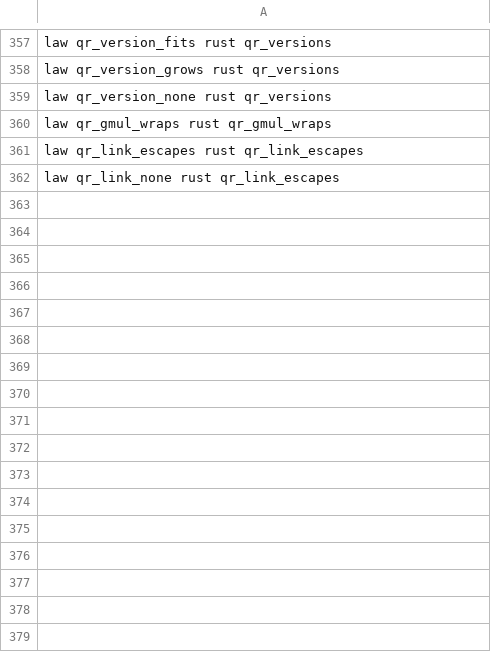
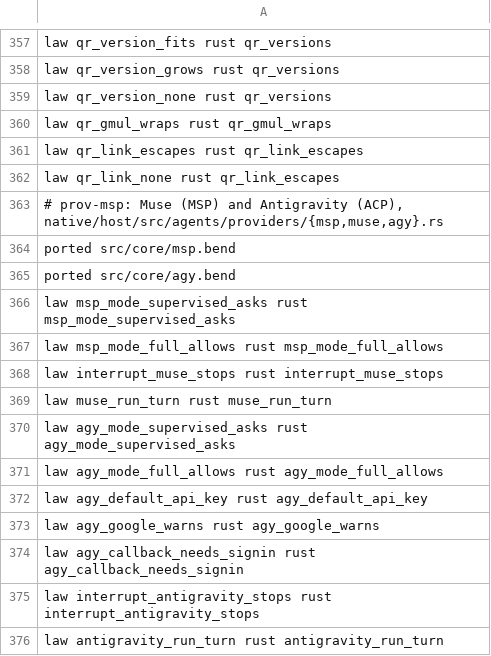
Before and after one commit to BackplaneWorks/Backplane, a TSV file: scripts/gpui/law-map.tsv, drawn as a sheet; only a part is shown, gaps mark what is left out; the diff names each change by its address in the sheet, - before the commit and + after, or states it on an @@ line.

Commit message:
prov-msp: the 11 msp/muse/agy laws as named Rust tests, mapped in law-map.tsv (PORT.md table regenerated)

```diff
--- a/scripts/gpui/law-map.tsv
+++ b/scripts/gpui/law-map.tsv
+row 363: # prov-msp: Muse (MSP) and Antigravity (ACP), native/host/src/agents/providers/{msp,muse,agy}.rs
+row 364: ported src/core/msp.bend
+row 365: ported src/core/agy.bend
+row 366: law msp_mode_supervised_asks rust msp_mode_supervised_asks
+row 367: law msp_mode_full_allows rust msp_mode_full_allows
+row 368: law interrupt_muse_stops rust interrupt_muse_stops
+row 369: law muse_run_turn rust muse_run_turn
+row 370: law agy_mode_supervised_asks rust agy_mode_supervised_asks
+row 371: law agy_mode_full_allows rust agy_mode_full_allows
+row 372: law agy_default_api_key rust agy_default_api_key
+row 373: law agy_google_warns rust agy_google_warns
+row 374: law agy_callback_needs_signin rust agy_callback_needs_signin
+row 375: law interrupt_antigravity_stops rust interrupt_antigravity_stops
+row 376: law antigravity_run_turn rust antigravity_run_turn
```
Also changed, not shown: 3 other files.
